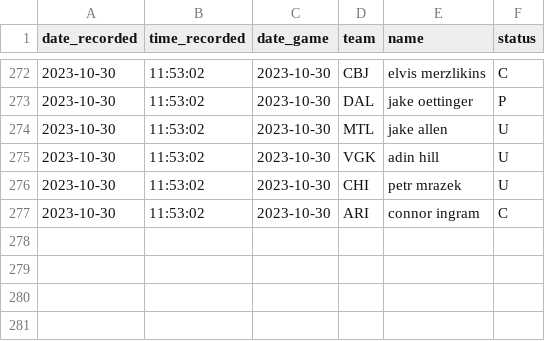
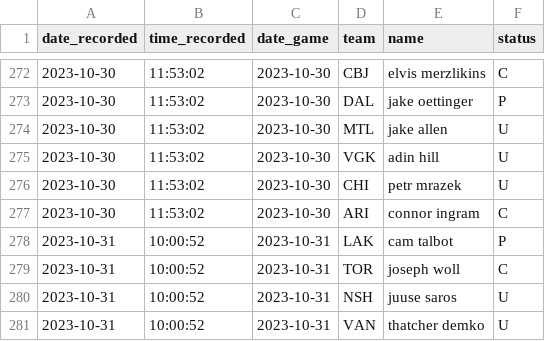
Before and after one commit to michalekb11/NHL-expected-goals, a CSV file: data/daily/DF_projected_goalies.csv, drawn as a sheet; only a part is shown, gaps mark what is left out.

```diff
--- a/data/daily/DF_projected_goalies.csv
+++ b/data/daily/DF_projected_goalies.csv
@@ -277 +277,5 @@ date_recorded,time_recorded,date_game,team,name,status
 2023-10-30,11:53:02,2023-10-30,ARI,connor ingram,C
+2023-10-31,10:00:52,2023-10-31,LAK,cam talbot,P
+2023-10-31,10:00:52,2023-10-31,TOR,joseph woll,C
+2023-10-31,10:00:52,2023-10-31,NSH,juuse saros,U
+2023-10-31,10:00:52,2023-10-31,VAN,thatcher demko,U
```
Also changed, not shown: data/daily/DF_lineups.csv, data/daily/odds/60min_odds.csv, 5 other files.
